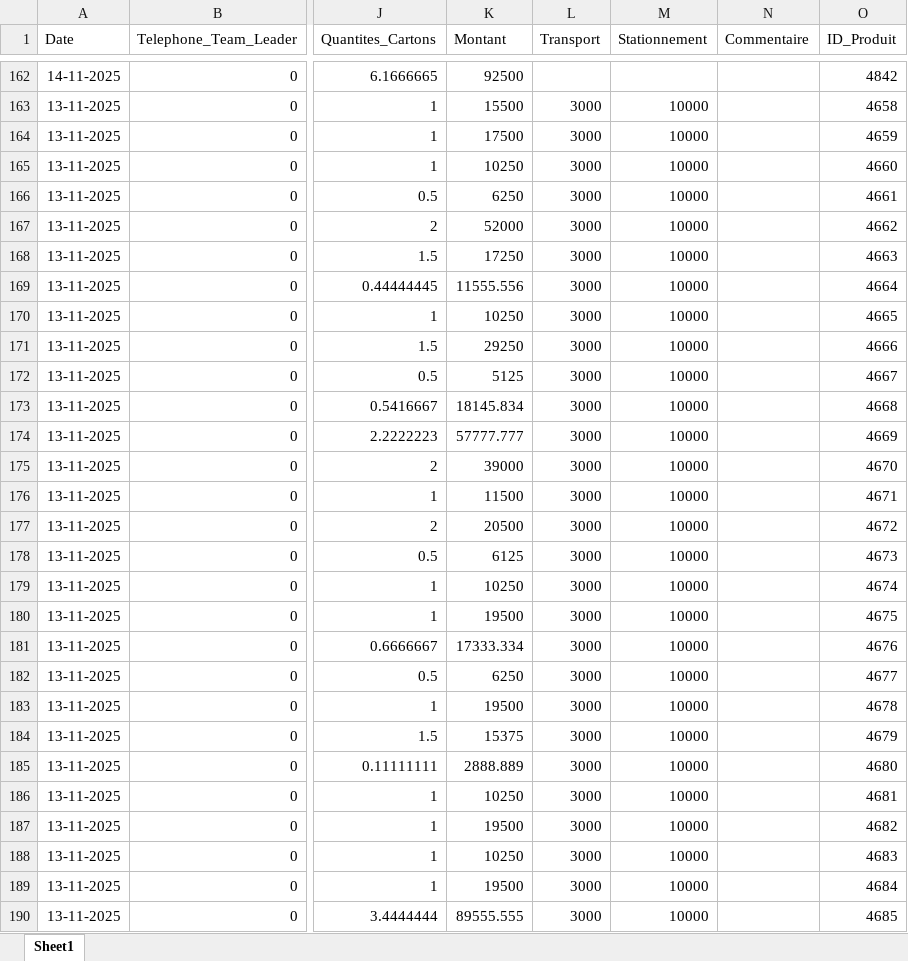
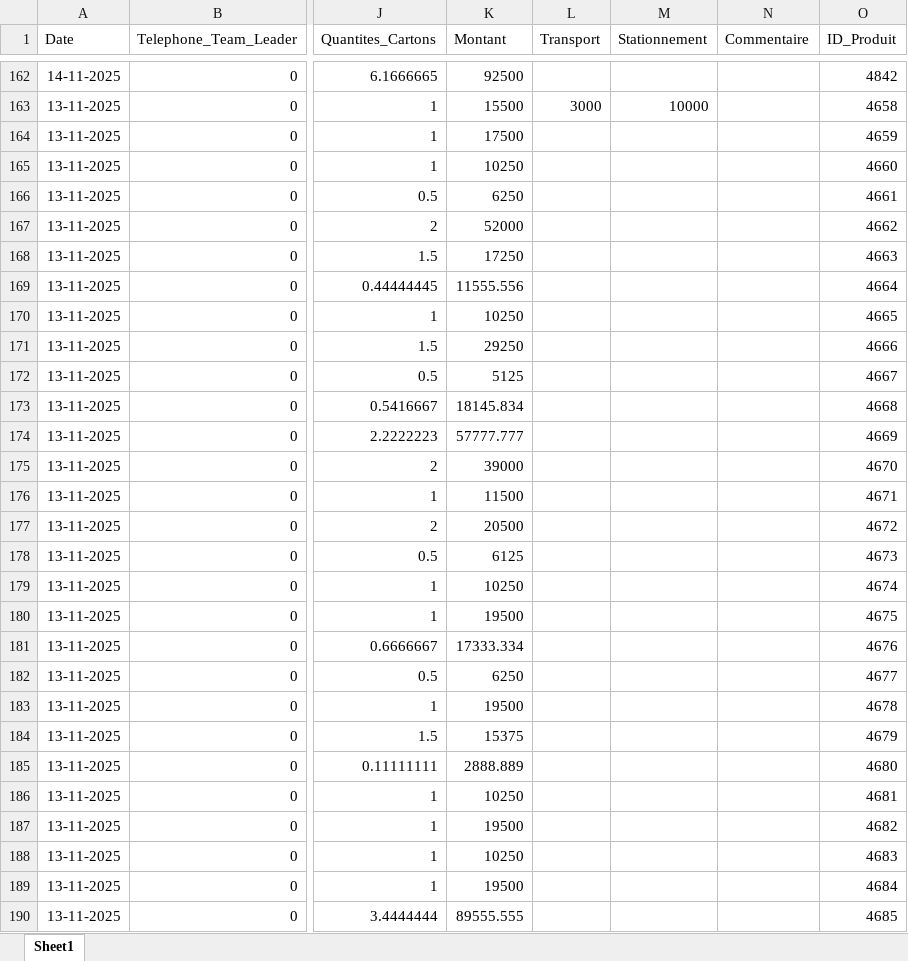
Before and after one commit to abdoulaye1301/Promoteur, an Excel workbook: Donnees_Promoteurs.xlsx, sheet Sheet1, drawn as a sheet; only a part is shown, gaps mark what is left out; values as stored, in another font and other column widths than the file's, no borders; the diff covers the shown part only; the diff names each change by its address in the sheet, - before the commit and + after, or states it on an @@ line.

```diff
--- a/Donnees_Promoteurs.xlsx (sheet Sheet1)
+++ b/Donnees_Promoteurs.xlsx (sheet Sheet1)
-L164:L190 (Transport): 3000
+L164:L190 (Transport): (empty)
-M164:M190 (Stationnement): 10000
+M164:M190 (Stationnement): (empty)
```
Also changed, not shown: 420 edited cells elsewhere in this sheet, 1 other file.
